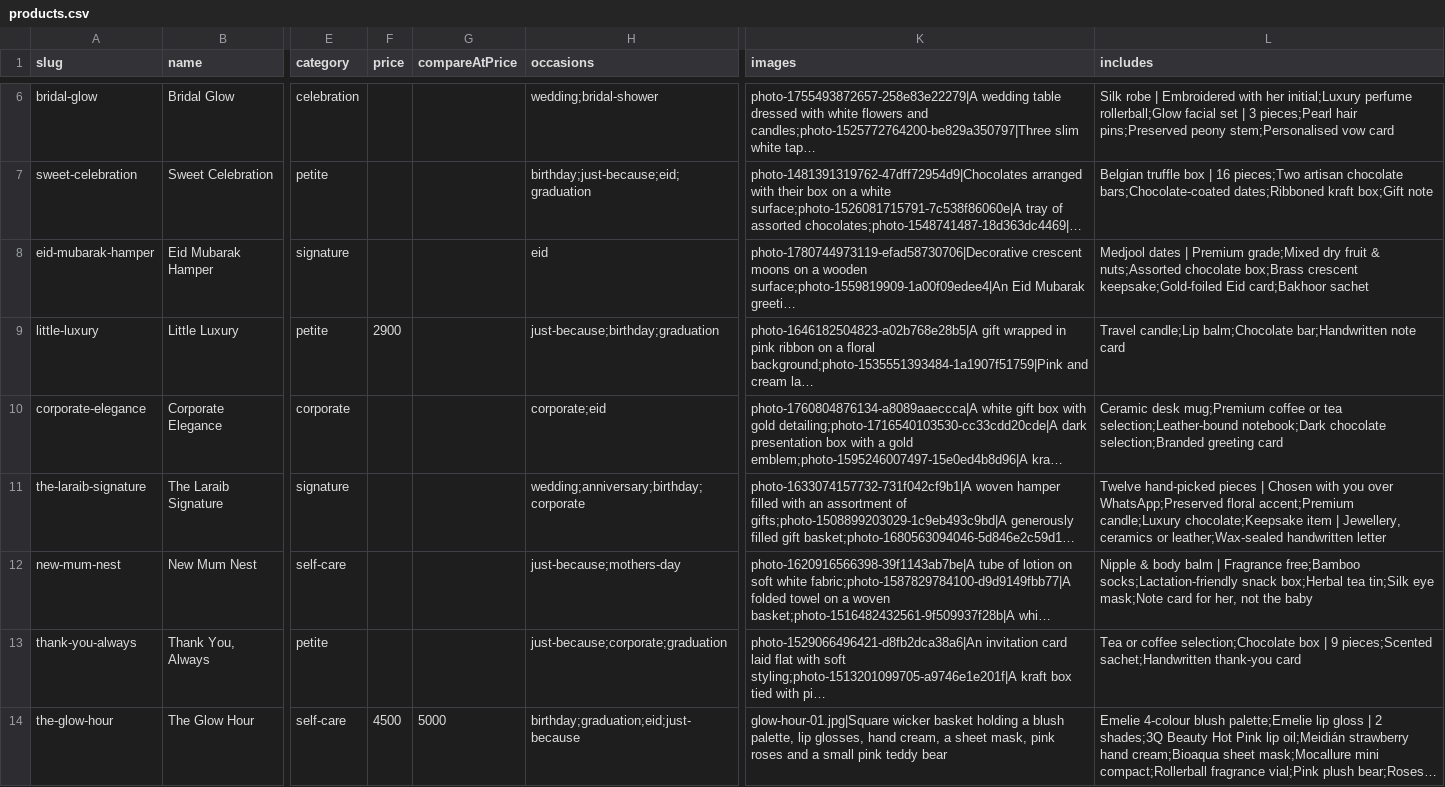
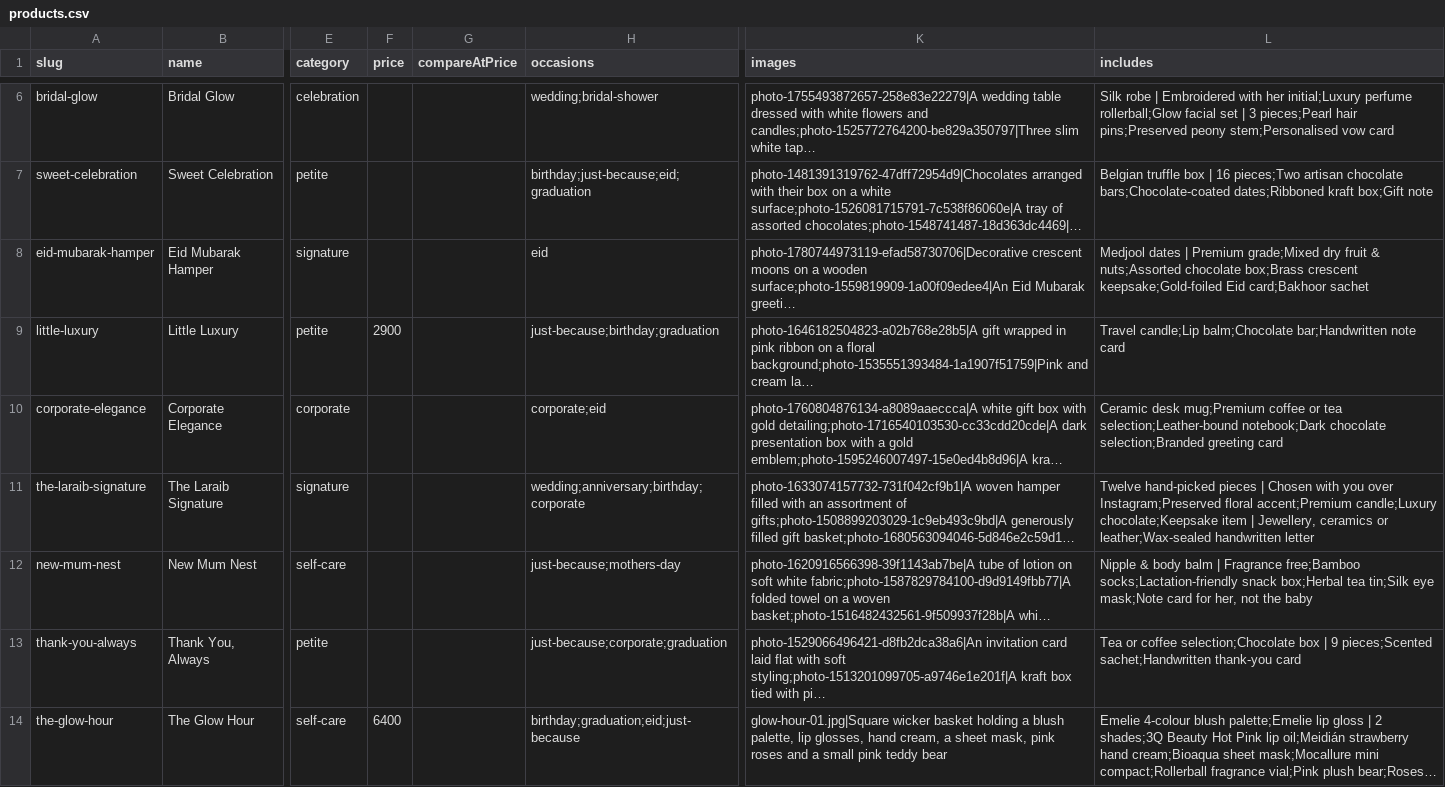
Before and after one commit to WaleedBinKhalid123/gifts-by-laraib, a CSV file: content/products.csv, drawn as a sheet; only a part is shown, gaps mark what is left out; long unchanged cells end in …; the diff names each change by its address in the sheet, - before the commit and + after, or states it on an @@ line.

```diff
--- a/content/products.csv
+++ b/content/products.csv
-L11 (includes): …you over WhatsApp;Preserved floral accent;Premium…
+L11 (includes): …you over Instagram;Preserved floral accent;Premium…
-F14 (price): 4500
+F14 (price): 6400
-G14 (compareAtPrice): 5000
+G14 (compareAtPrice): (empty)
```
Also changed, not shown: 50 other files.
